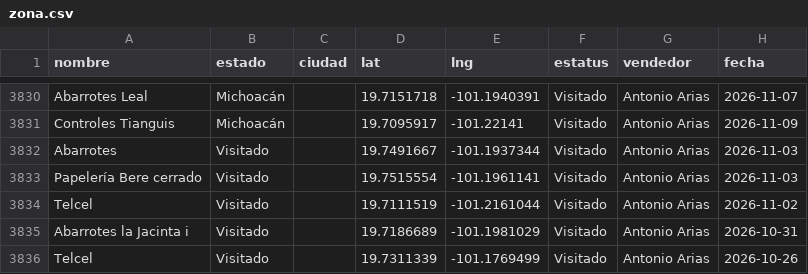
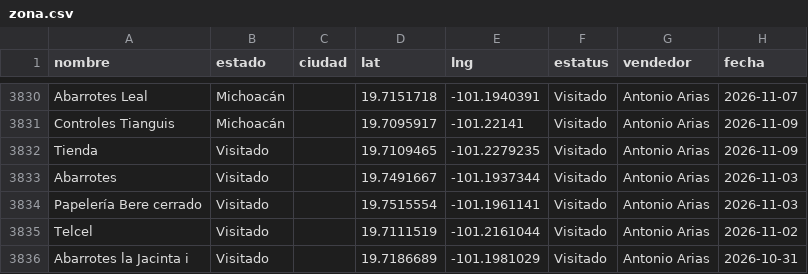
Before and after one commit to EduardoBandeliz/zona-eb, a CSV file: zona.csv, drawn as a sheet; only a part is shown, gaps mark what is left out; the shorter side is filled out with more unchanged rows.

Commit message:
zona.csv 09/Nov 13:18

```diff
--- a/zona.csv
+++ b/zona.csv
@@ -3831,2 +3831,3 @@ Abarrotes Leal,Michoacán,,19.7151718,-101.1940391,Visitado,Antonio Arias,2026-1
 Controles Tianguis,Michoacán,,19.7095917,-101.22141,Visitado,Antonio Arias,2026-11-09
+Tienda,Visitado,,19.7109465,-101.2279235,Visitado,Antonio Arias,2026-11-09
 Abarrotes,Visitado,,19.7491667,-101.1937344,Visitado,Antonio Arias,2026-11-03
```
